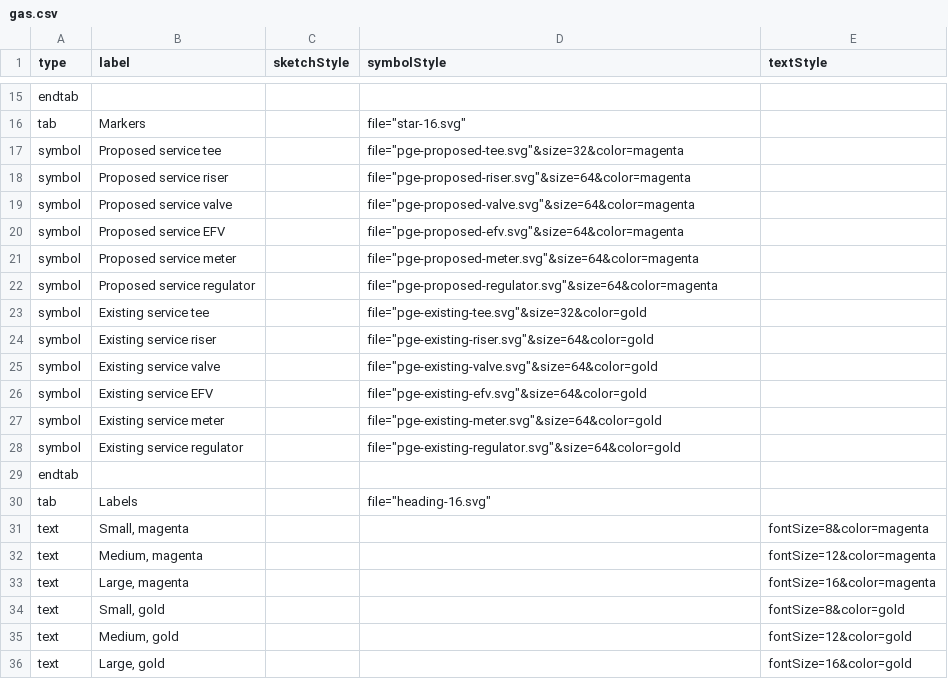
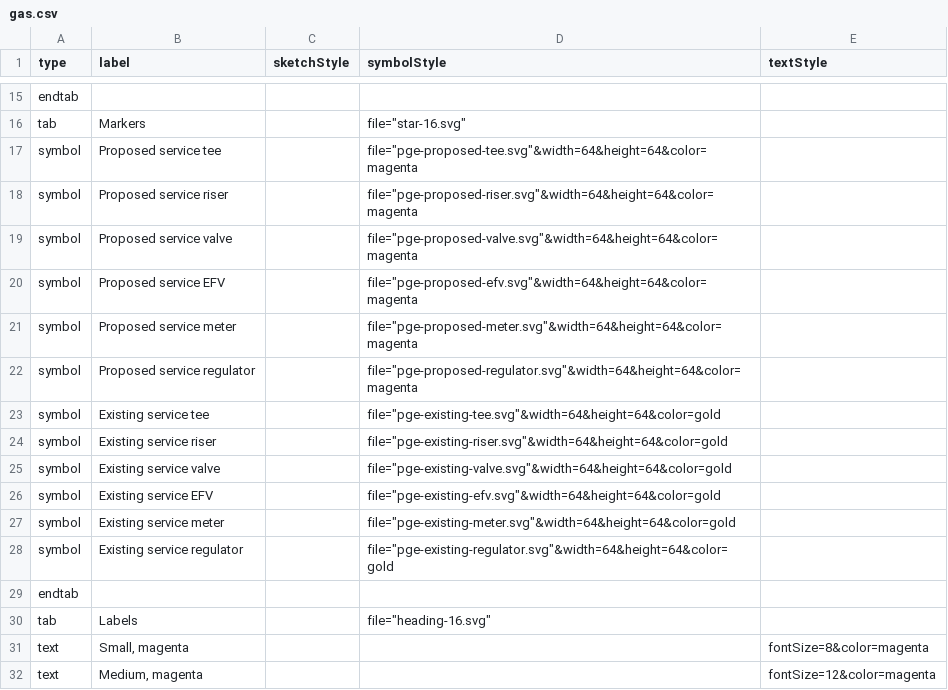
Before and after one commit to davismmarques/sample-palette-configurations, a CSV file: gas.csv, drawn as a sheet; only a part is shown, gaps mark what is left out; the shorter side is filled out with more unchanged rows.

Commit message:
Update marker sizes in gas.csv

```diff
--- a/gas.csv
+++ b/gas.csv
@@ -16,14 +16,14 @@ endtab,,,,
 tab,Markers,,"file=""star-16.svg""",
-symbol,Proposed service tee,,"file=""pge-proposed-tee.svg""&size=32&color=magenta",
-symbol,Proposed service riser,,"file=""pge-proposed-riser.svg""&size=64&color=magenta",
-symbol,Proposed service valve,,"file=""pge-proposed-valve.svg""&size=64&color=magenta",
-symbol,Proposed service EFV,,"file=""pge-proposed-efv.svg""&size=64&color=magenta",
-symbol,Proposed service meter,,"file=""pge-proposed-meter.svg""&size=64&color=magenta",
-symbol,Proposed service regulator,,"file=""pge-proposed-regulator.svg""&size=64&color=magenta",
-symbol,Existing service tee,,"file=""pge-existing-tee.svg""&size=32&color=gold",
-symbol,Existing service riser,,"file=""pge-existing-riser.svg""&size=64&color=gold",
-symbol,Existing service valve,,"file=""pge-existing-valve.svg""&size=64&color=gold",
-symbol,Existing service EFV,,"file=""pge-existing-efv.svg""&size=64&color=gold",
-symbol,Existing service meter,,"file=""pge-existing-meter.svg""&size=64&color=gold",
-symbol,Existing service regulator,,"file=""pge-existing-regulator.svg""&size=64&color=gold",
+symbol,Proposed service tee,,"file=""pge-proposed-tee.svg""&width=64&height=64&color=magenta",
+symbol,Proposed service riser,,"file=""pge-proposed-riser.svg""&width=64&height=64&color=magenta",
+symbol,Proposed service valve,,"file=""pge-proposed-valve.svg""&width=64&height=64&color=magenta",
+symbol,Proposed service EFV,,"file=""pge-proposed-efv.svg""&width=64&height=64&color=magenta",
+symbol,Proposed service meter,,"file=""pge-proposed-meter.svg""&width=64&height=64&color=magenta",
+symbol,Proposed service regulator,,"file=""pge-proposed-regulator.svg""&width=64&height=64&color=magenta",
+symbol,Existing service tee,,"file=""pge-existing-tee.svg""&width=64&height=64&color=gold",
+symbol,Existing service riser,,"file=""pge-existing-riser.svg""&width=64&height=64&color=gold",
+symbol,Existing service valve,,"file=""pge-existing-valve.svg""&width=64&height=64&color=gold",
+symbol,Existing service EFV,,"file=""pge-existing-efv.svg""&width=64&height=64&color=gold",
+symbol,Existing service meter,,"file=""pge-existing-meter.svg""&width=64&height=64&color=gold",
+symbol,Existing service regulator,,"file=""pge-existing-regulator.svg""&width=64&height=64&color=gold",
 endtab,,,,
```
